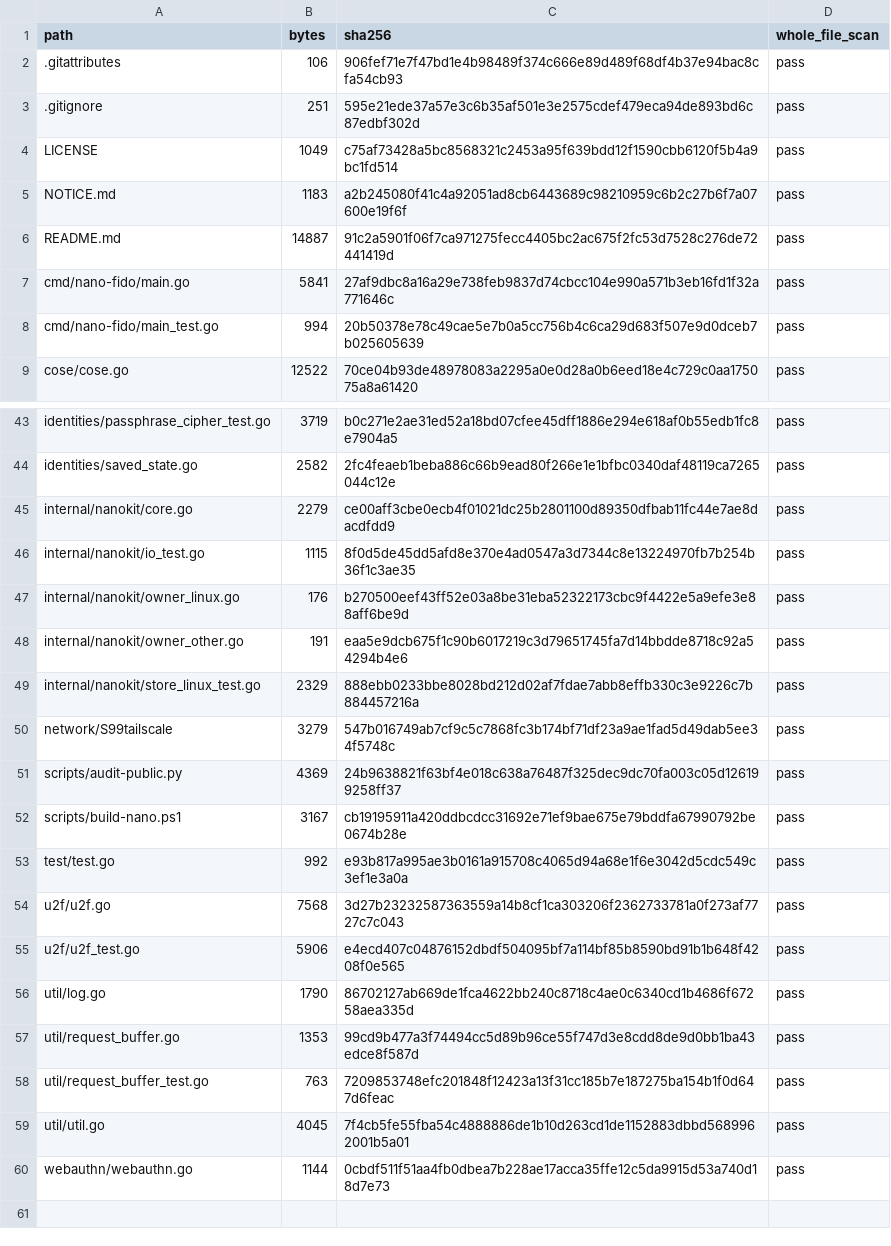
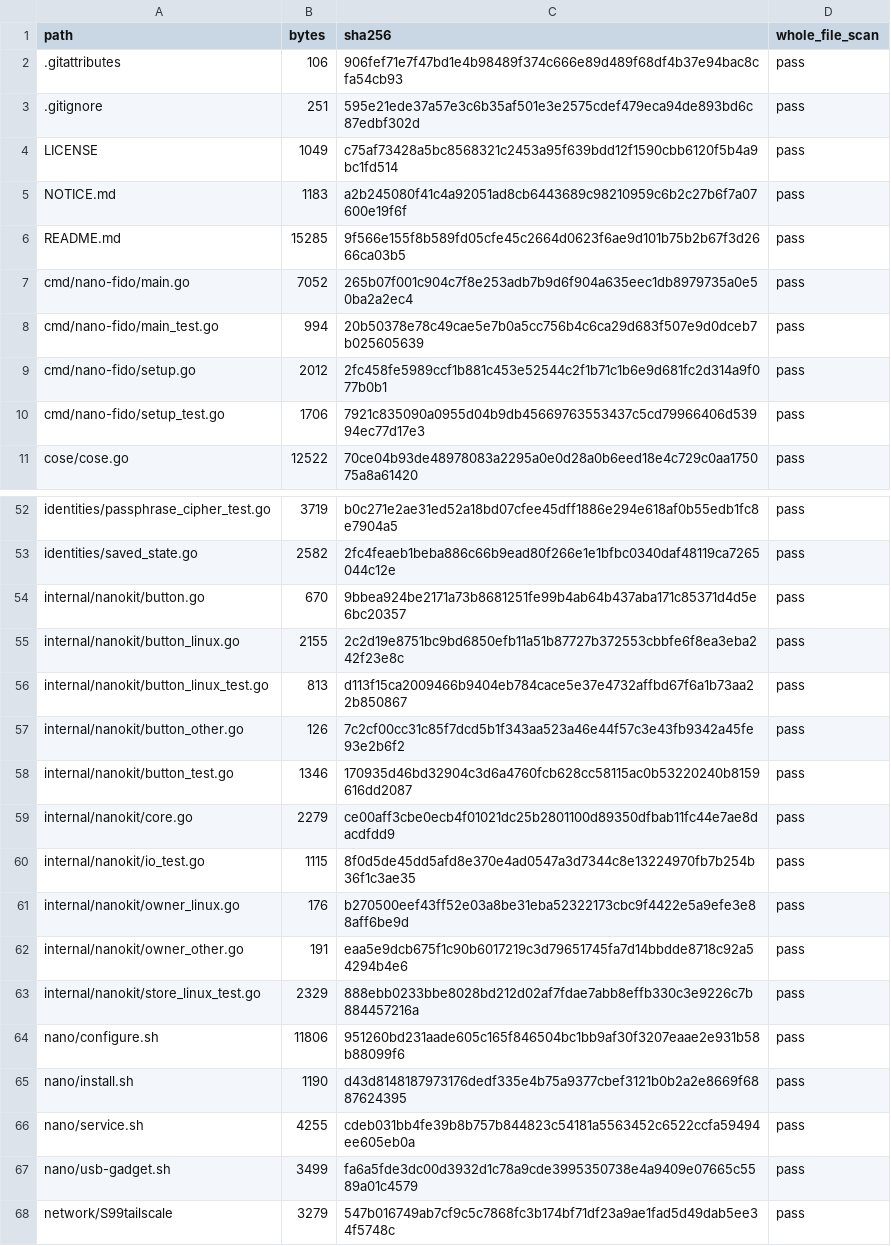
Before and after one commit to mud-the-developer/licheerv-nano-fido2, a CSV file: docs/PUBLIC-FILE-AUDIT.csv, drawn as a sheet; only a part is shown, gaps mark what is left out; the shorter side is filled out with more unchanged rows; the diff covers the shown part only.

Commit message:
Add USER approval, interactive setup and complete operator handbook

```diff
--- a/docs/PUBLIC-FILE-AUDIT.csv
+++ b/docs/PUBLIC-FILE-AUDIT.csv
@@ -5,5 +5,7 @@ LICENSE,1049,c75af73428a5bc8568321c2453a95f639bdd12f1590cbb6120f5b4a9bc1fd514,pa
 NOTICE.md,1183,a2b245080f41c4a92051ad8cb6443689c98210959c6b2c27b6f7a07600e19f6f,pass
-README.md,14887,91c2a5901f06f7ca971275fecc4405bc2ac675f2fc53d7528c276de72441419d,pass
-cmd/nano-fido/main.go,5841,27af9dbc8a16a29e738feb9837d74cbcc104e990a571b3eb16fd1f32a771646c,pass
+README.md,15285,9f566e155f8b589fd05cfe45c2664d0623f6ae9d101b75b2b67f3d2666ca03b5,pass
+cmd/nano-fido/main.go,7052,265b07f001c904c7f8e253adb7b9d6f904a635eec1db8979735a0e50ba2a2ec4,pass
 cmd/nano-fido/main_test.go,994,20b50378e78c49cae5e7b0a5cc756b4c6ca29d683f507e9d0dceb7b025605639,pass
+cmd/nano-fido/setup.go,2012,2fc458fe5989ccf1b881c453e52544c2f1b71c1b6e9d681fc2d314a9f077b0b1,pass
+cmd/nano-fido/setup_test.go,1706,7921c835090a0955d04b9db45669763553437c5cd79966406d53994ec77d17e3,pass
 cose/cose.go,12522,70ce04b93de48978083a2295a0e0d28a0b6eed18e4c729c0aa175075a8a61420,pass
@@ -44,2 +53,7 @@ identities/passphrase_cipher_test.go,3719,b0c271e2ae31ed52a18bd07cfee45dff1886e2
 identities/saved_state.go,2582,2fc4feaeb1beba886c66b9ead80f266e1e1bfbc0340daf48119ca7265044c12e,pass
+internal/nanokit/button.go,670,9bbea924be2171a73b8681251fe99b4ab64b437aba171c85371d4d5e6bc20357,pass
+internal/nanokit/button_linux.go,2155,2c2d19e8751bc9bd6850efb11a51b87727b372553cbbfe6f8ea3eba242f23e8c,pass
+internal/nanokit/button_linux_test.go,813,d113f15ca2009466b9404eb784cace5e37e4732affbd67f6a1b73aa22b850867,pass
+internal/nanokit/button_other.go,126,7c2cf00cc31c85f7dcd5b1f343aa523a46e44f57c3e43fb9342a45fe93e2b6f2,pass
+internal/nanokit/button_test.go,1346,170935d46bd32904c3d6a4760fcb628cc58115ac0b53220240b8159616dd2087,pass
 internal/nanokit/core.go,2279,ce00aff3cbe0ecb4f01021dc25b2801100d89350dfbab11fc44e7ae8dacdfdd9,pass
@@ -49,2 +63,6 @@ internal/nanokit/owner_other.go,191,eaa5e9dcb675f1c90b6017219c3d79651745fa7d14bb
 internal/nanokit/store_linux_test.go,2329,888ebb0233bbe8028bd212d02af7fdae7abb8effb330c3e9226c7b884457216a,pass
+nano/configure.sh,11806,951260bd231aade605c165f846504bc1bb9af30f3207eaae2e931b58b88099f6,pass
+nano/install.sh,1190,d43d8148187973176dedf335e4b75a9377cbef3121b0b2a2e8669f6887624395,pass
+nano/service.sh,4255,cdeb031bb4fe39b8b757b844823c54181a5563452c6522ccfa59494ee605eb0a,pass
+nano/usb-gadget.sh,3499,fa6a5fde3dc00d3932d1c78a9cde3995350738e4a9409e07665c5589a01c4579,pass
 network/S99tailscale,3279,547b016749ab7cf9c5c7868fc3b174bf71df23a9ae1fad5d49dab5ee34f5748c,pass
```
Also changed, not shown: 7 added rows and 24 edited cells elsewhere in this file, 32 other files.
